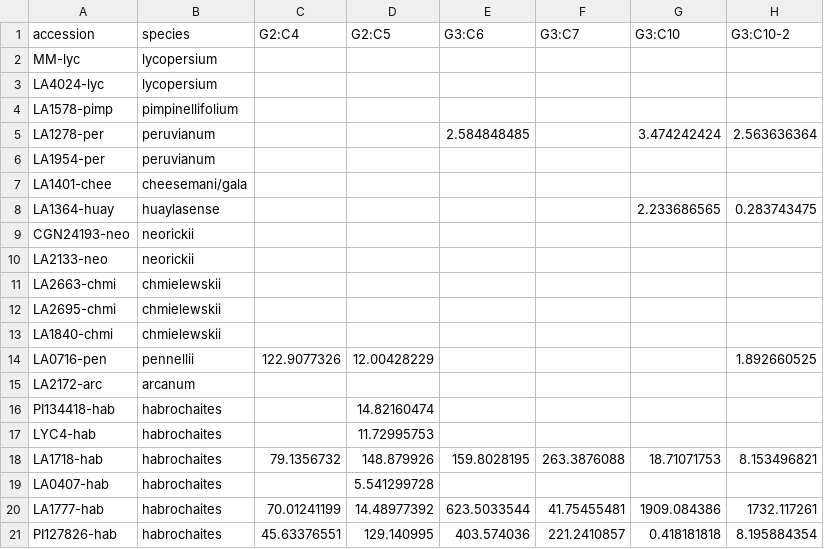
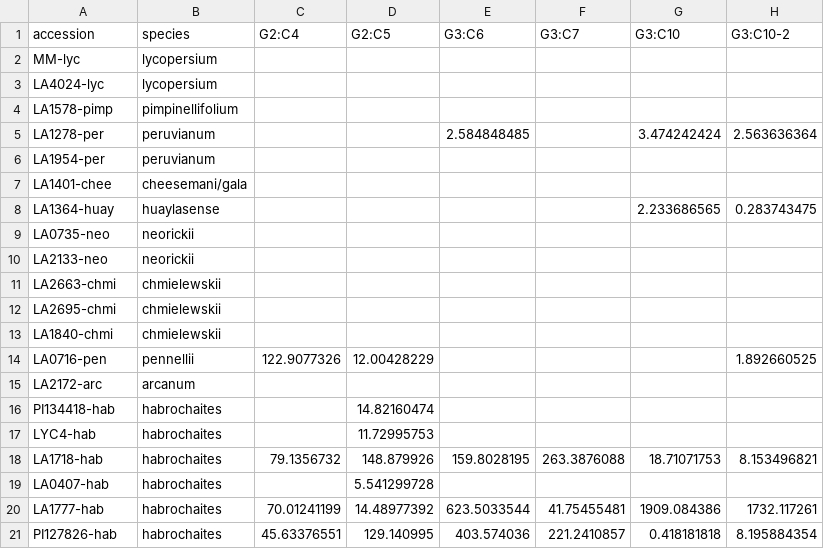
Before and after one commit to BleekerLab/natural-insecticides-thrips-whiteflies, a TSV file: Figure6_heatmaps/acylsugars_normalised.tsv, drawn as a sheet; only a part is shown; the diff names each change by its address in the sheet, - before the commit and + after, or states it on an @@ line.

Commit message:
changed CGN24193 to LA0735

```diff
--- a/Figure6_heatmaps/acylsugars_normalised.tsv
+++ b/Figure6_heatmaps/acylsugars_normalised.tsv
-A9 (accession): CGN24193-neo
+A9 (accession): LA0735-neo
```
